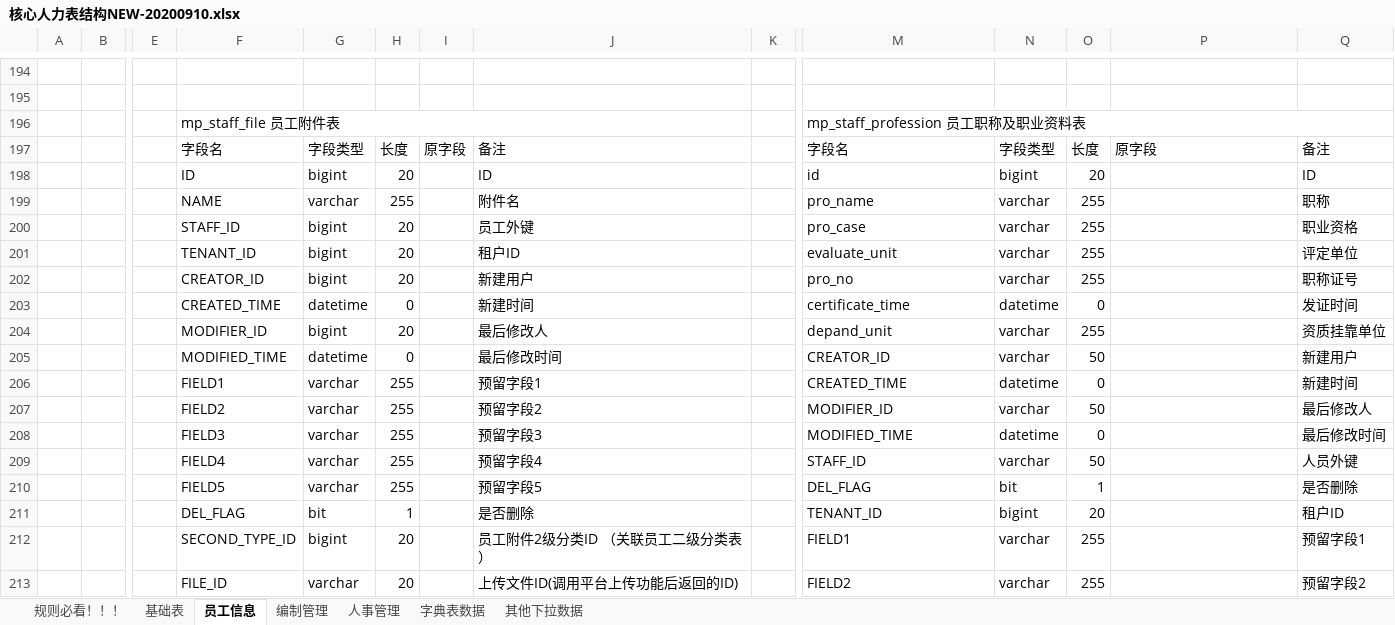
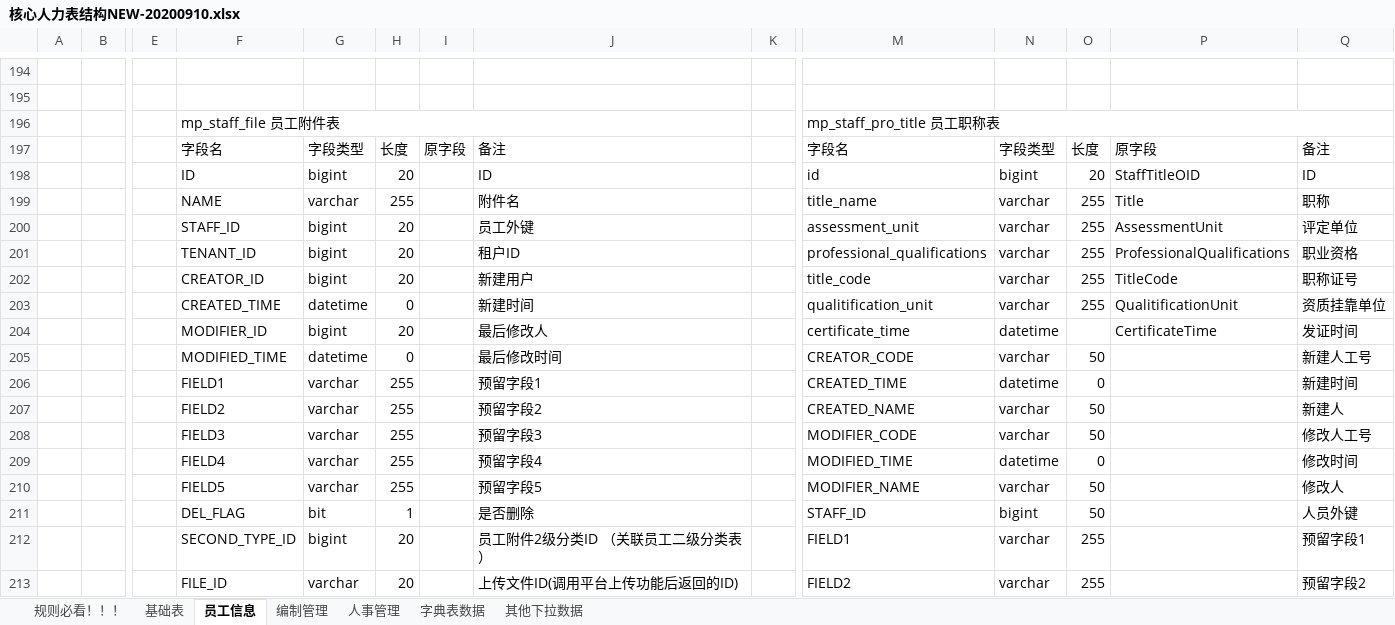
Before and after one commit to cp-hi/herdao_manpower, an Excel workbook: doc/核心人力表结构NEW-20200910.xlsx, sheet 员工信息, drawn as a sheet; only a part is shown, gaps mark what is left out; values as stored, in another font and other column widths than the file's, no cell formats; removed rows and columns are numbered as before the commit, all else as after; rows hold the shown columns only; the diff covers the shown part only; the diff names each change by its address in the sheet, - before the commit and + after, or states it on an @@ line.

```diff
--- a/doc/核心人力表结构NEW-20200910.xlsx (sheet 员工信息)
+++ b/doc/核心人力表结构NEW-20200910.xlsx (sheet 员工信息)
-M196: mp_staff_profession 员工职称及职业资料表
+M196: mp_staff_pro_title 员工职称表
-P198: (empty)
+P198: StaffTitleOID
-M199: pro_name
+M199: title_name
-P199: (empty)
+P199: Title
-M200: pro_case
+M200: assessment_unit
-P200: (empty)
+P200: AssessmentUnit
-Q200: 职业资格
+Q200: 评定单位
-M201: evaluate_unit
+M201: professional_qualifications
-P201: (empty)
+P201: ProfessionalQualifications
-Q201: 评定单位
+Q201: 职业资格
-M202: pro_no
+M202: title_code
-P202: (empty)
+P202: TitleCode
-row 203:  |  |  | CREATED_TIME | datetime | 0 |  | 新建时间 |  | certificate_time | datetime | 0 |  | 发证时间
-row 204:  |  |  | MODIFIER_ID | bigint | 20 |  | 最后修改人 |  | depand_unit | varchar | 255 |  | 资质挂靠单位
+row 203:  |  |  | CREATED_TIME | datetime | 0 |  | 新建时间 |  | qualitification_unit | varchar | 255 | QualitificationUnit | 资质挂靠单位
+row 204:  |  |  | MODIFIER_ID | bigint | 20 |  | 最后修改人 |  | certificate_time | datetime |  | CertificateTime | 发证时间
-M205: CREATOR_ID
+M205: CREATOR_CODE
-Q205: 新建用户
+Q205: 新建人工号
-M207: MODIFIER_ID
+M207: CREATED_NAME
-Q207: 最后修改人
+Q207: 新建人
+row 208:  |  |  | FIELD3 | varchar | 255 |  | 预留字段3 |  | MODIFIER_CODE | varchar | 50 |  | 修改人工号
-F209: FIELD3
+F209: FIELD4
-J209: 预留字段3
+J209: 预留字段4
-Q209: 最后修改时间
+Q209: 修改时间
-F210: FIELD4
+F210: FIELD5
-J210: 预留字段4
+J210: 预留字段5
-M210: STAFF_ID
+M210: MODIFIER_NAME
-Q210: 人员外键
+Q210: 修改人
-row 210:  |  |  | FIELD5 | varchar | 255 |  | 预留字段5 |  | DEL_FLAG | bit | 1 |  | 是否删除
-M211: TENANT_ID
+M211: STAFF_ID
-O211: 20
+O211: 50
-Q211: 租户ID
+Q211: 人员外键
```
Also changed, not shown: 5 added rows, 21 removed rows, 2 moved rows and 126 edited cells elsewhere in this sheet, cell formats, 17 other files.
